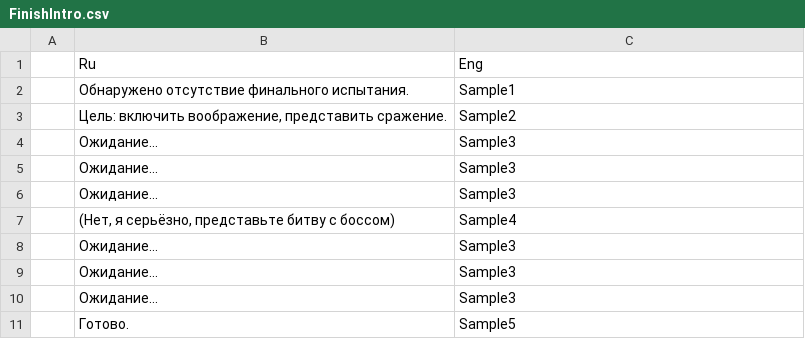
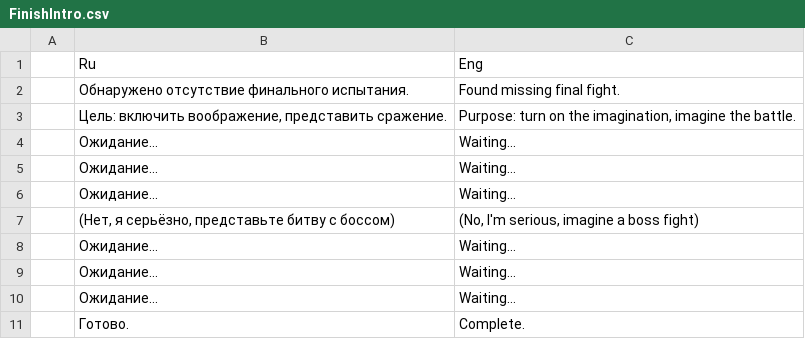
Before and after one commit to Scrawach/cows-crasher, a CSV file: src/cows-crasher/Assets/Prefabs/History/FinishIntro.csv, drawn as a sheet.

```diff
--- a/src/cows-crasher/Assets/Prefabs/History/FinishIntro.csv
+++ b/src/cows-crasher/Assets/Prefabs/History/FinishIntro.csv
@@ -1,11 +1,11 @@
 ,Ru,Eng
-,Обнаружено отсутствие финального испытания.,Sample1
-,"Цель: включить воображение, представить сражение.",Sample2
-,Ожидание...,Sample3
-,Ожидание...,Sample3
-,Ожидание...,Sample3
-,"(Нет, я серьёзно, представьте битву с боссом)",Sample4
-,Ожидание...,Sample3
-,Ожидание...,Sample3
-,Ожидание...,Sample3
-,Готово.,Sample5
+,Обнаружено отсутствие финального испытания.,Found missing final fight.
+,"Цель: включить воображение, представить сражение.","Purpose: turn on the imagination, imagine the battle."
+,Ожидание...,Waiting...
+,Ожидание...,Waiting…
+,Ожидание...,Waiting…
+,"(Нет, я серьёзно, представьте битву с боссом)","(No, I'm serious, imagine a boss fight)"
+,Ожидание...,Waiting…
+,Ожидание...,Waiting…
+,Ожидание...,Waiting…
+,Готово.,Complete.
```
Also changed, not shown: src/cows-crasher/Assets/Prefabs/History/FinishStoryPart1.csv, src/cows-crasher/Assets/Prefabs/History/IntroStory.csv, 23 other files.
